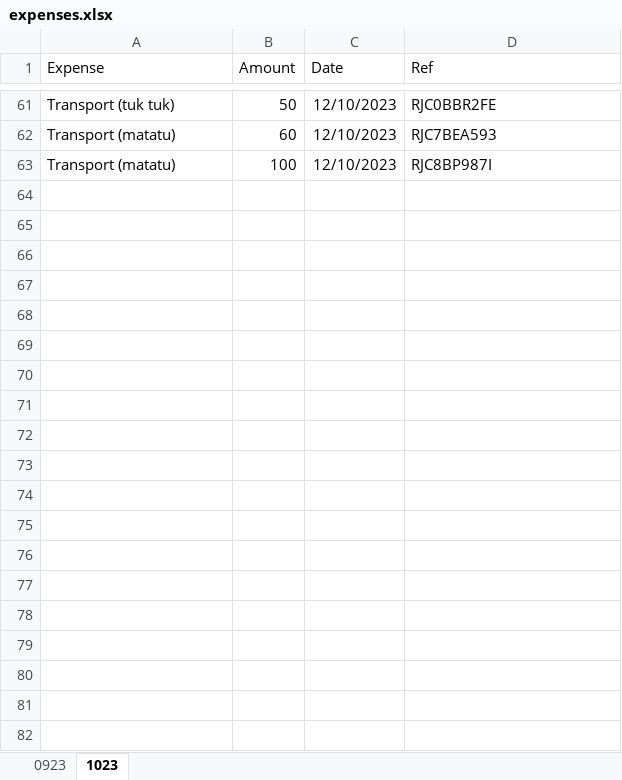
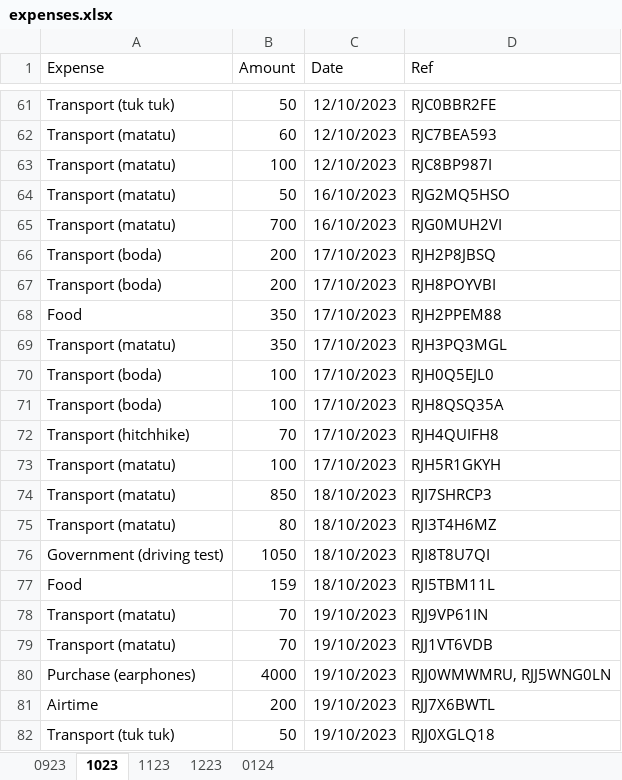
Before and after one commit to The-Origins/expense-data-visualization-app-v1, an Excel workbook: expenses.xlsx, sheet 1023, drawn as a sheet; only a part is shown, gaps mark what is left out; values as stored, in another font and other column widths than the file's, no borders; charts and pictures not drawn; the diff covers the shown part only; the diff names each change by its address in the sheet, - before the commit and + after, or states it on an @@ line.

```diff
--- a/expenses.xlsx (sheet 1023)
+++ b/expenses.xlsx (sheet 1023)
+sheet tab: 1123
+sheet tab: 1223
+sheet tab: 0124
+row 64: Transport (matatu) | 50 | 16/10/2023 | RJG2MQ5HSO
+row 65: Transport (matatu) | 700 | 16/10/2023 | RJG0MUH2VI
+row 66: Transport (boda) | 200 | 17/10/2023 | RJH2P8JBSQ
+row 67: Transport (boda) | 200 | 17/10/2023 | RJH8POYVBI
+row 68: Food | 350 | 17/10/2023 | RJH2PPEM88
+row 69: Transport (matatu) | 350 | 17/10/2023 | RJH3PQ3MGL
+row 70: Transport (boda) | 100 | 17/10/2023 | RJH0Q5EJL0
+row 71: Transport (boda) | 100 | 17/10/2023 | RJH8QSQ35A
+row 72: Transport (hitchhike) | 70 | 17/10/2023 | RJH4QUIFH8
+row 73: Transport (matatu) | 100 | 17/10/2023 | RJH5R1GKYH
+row 74: Transport (matatu) | 850 | 18/10/2023 | RJI7SHRCP3
+row 75: Transport (matatu) | 80 | 18/10/2023 | RJI3T4H6MZ
+row 76: Government (driving test) | 1050 | 18/10/2023 | RJI8T8U7QI
+row 77: Food | 159 | 18/10/2023 | RJI5TBM11L
+row 78: Transport (matatu) | 70 | 19/10/2023 | RJJ9VP61IN
+row 79: Transport (matatu) | 70 | 19/10/2023 | RJJ1VT6VDB
+row 80: Purchase (earphones) | 4000 | 19/10/2023 | RJJ0WMWMRU, RJJ5WNG0LN
+row 81: Airtime | 200 | 19/10/2023 | RJJ7X6BWTL
+row 82: Transport (tuk tuk) | 50 | 19/10/2023 | RJJ0XGLQ18
```
Also changed, not shown: 38 added rows elsewhere in this sheet, charts or pictures, 2 other files.
